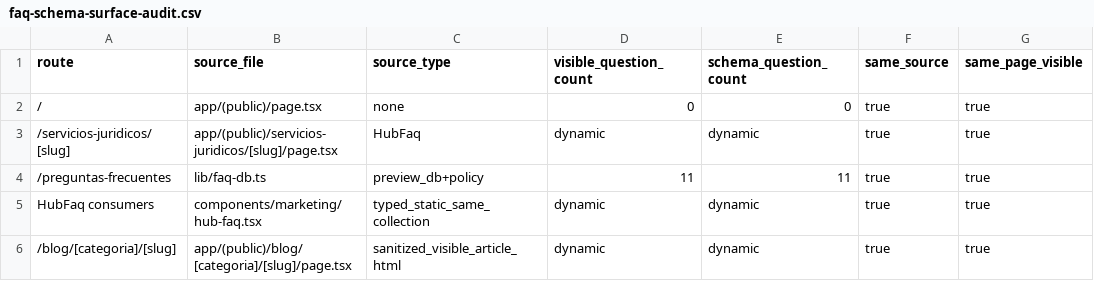
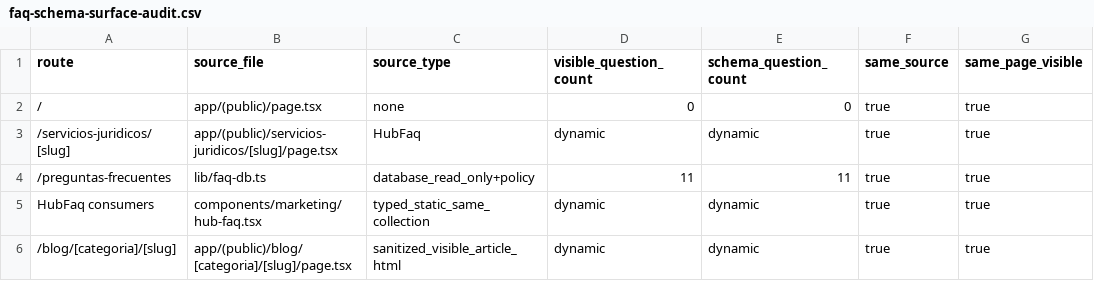
Before and after one commit to Fonsi44/Calculo-de-Penas, a CSV file: docs/seo/current/faq-schema-surface-audit.csv, drawn as a sheet; only a part is shown; the diff names each change by its address in the sheet, - before the commit and + after, or states it on an @@ line.

```diff
--- a/docs/seo/current/faq-schema-surface-audit.csv
+++ b/docs/seo/current/faq-schema-surface-audit.csv
-C4 (source_type): preview_db+policy
+C4 (source_type): database_read_only+policy
```
Also changed, not shown: docs/seo/current/public-faq-data-audit.csv, 1 other file.
